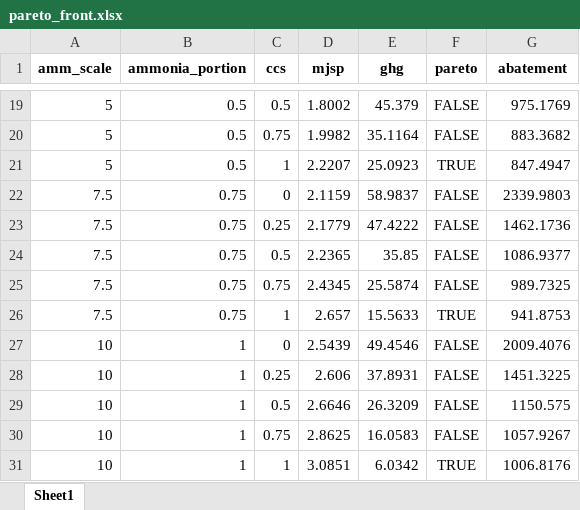
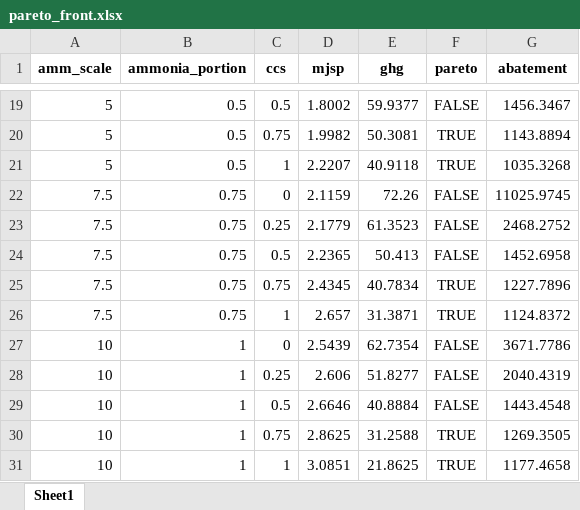
Before and after one commit to Hyein-coder/epel-biomass, an Excel workbook: Result/pareto_front.xlsx, sheet Sheet1, drawn as a sheet; only a part is shown, gaps mark what is left out; values as stored, in another font and other column widths than the file's, no borders; the diff covers the shown part only; the diff names each change by its address in the sheet, - before the commit and + after, or states it on an @@ line.

```diff
--- a/Result/pareto_front.xlsx (sheet Sheet1)
+++ b/Result/pareto_front.xlsx (sheet Sheet1)
-E19 (ghg): 45.379
+E19 (ghg): 59.9377
-G19 (abatement): 975.1769
+G19 (abatement): 1456.3467
-E20 (ghg): 35.1164
+E20 (ghg): 50.3081
-F20 (pareto): FALSE
+F20 (pareto): TRUE
-G20 (abatement): 883.3682
+G20 (abatement): 1143.8894
-E21 (ghg): 25.0923
+E21 (ghg): 40.9118
-G21 (abatement): 847.4947
+G21 (abatement): 1035.3268
-E22 (ghg): 58.9837
+E22 (ghg): 72.26
-G22 (abatement): 2339.9803
+G22 (abatement): 11025.9745
-E23 (ghg): 47.4222
+E23 (ghg): 61.3523
-G23 (abatement): 1462.1736
+G23 (abatement): 2468.2752
-E24 (ghg): 35.85
+E24 (ghg): 50.413
-G24 (abatement): 1086.9377
+G24 (abatement): 1452.6958
-E25 (ghg): 25.5874
+E25 (ghg): 40.7834
-F25 (pareto): FALSE
+F25 (pareto): TRUE
-G25 (abatement): 989.7325
+G25 (abatement): 1227.7896
-E26 (ghg): 15.5633
+E26 (ghg): 31.3871
-G26 (abatement): 941.8753
+G26 (abatement): 1124.8372
-E27 (ghg): 49.4546
+E27 (ghg): 62.7354
-G27 (abatement): 2009.4076
+G27 (abatement): 3671.7786
-E28 (ghg): 37.8931
+E28 (ghg): 51.8277
-G28 (abatement): 1451.3225
+G28 (abatement): 2040.4319
-E29 (ghg): 26.3209
+E29 (ghg): 40.8884
-G29 (abatement): 1150.575
+G29 (abatement): 1443.4548
-E30 (ghg): 16.0583
+E30 (ghg): 31.2588
-F30 (pareto): FALSE
+F30 (pareto): TRUE
-G30 (abatement): 1057.9267
+G30 (abatement): 1269.3505
-E31 (ghg): 6.0342
+E31 (ghg): 21.8625
-G31 (abatement): 1006.8176
+G31 (abatement): 1177.4658
```
Also changed, not shown: 31 edited cells elsewhere in this sheet, Result/pareto_front_sensitivity.xlsx, 4 other files.
